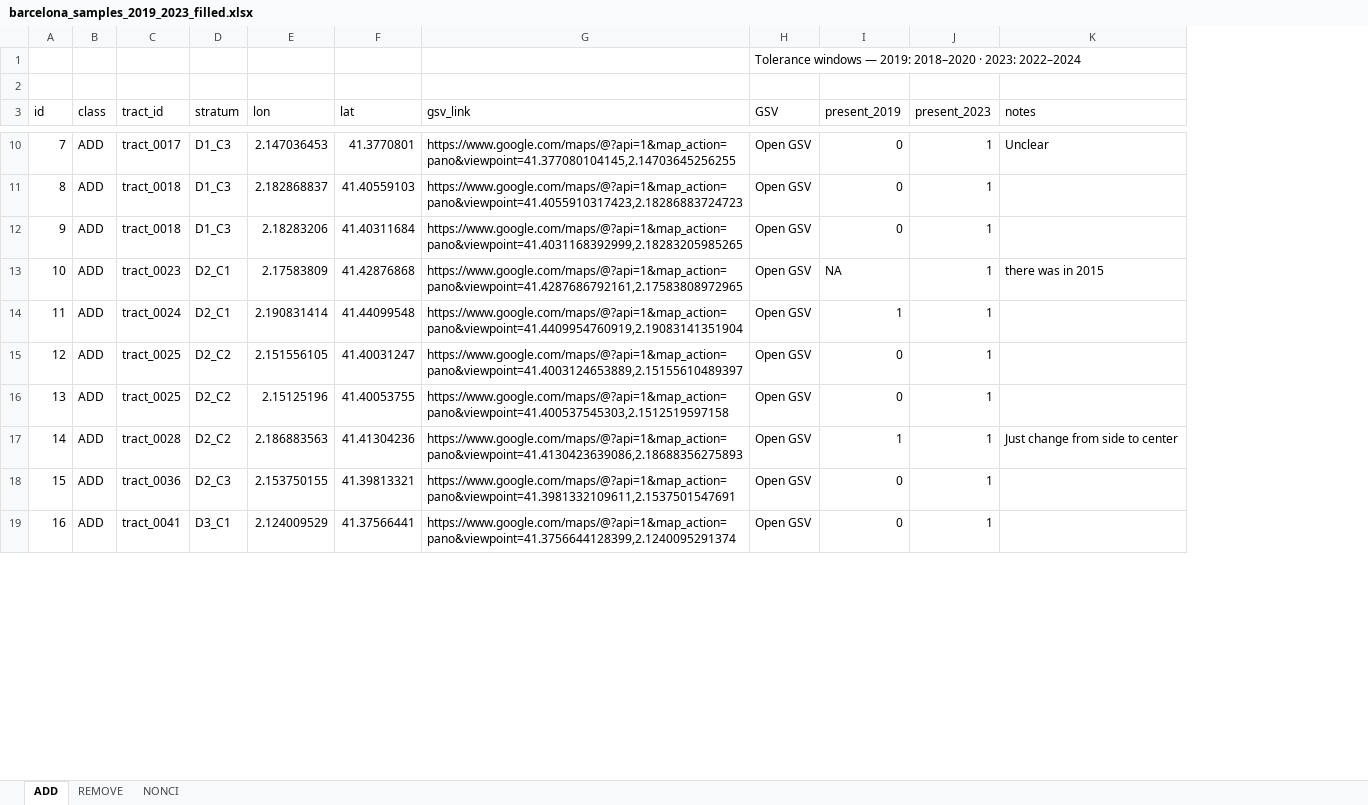
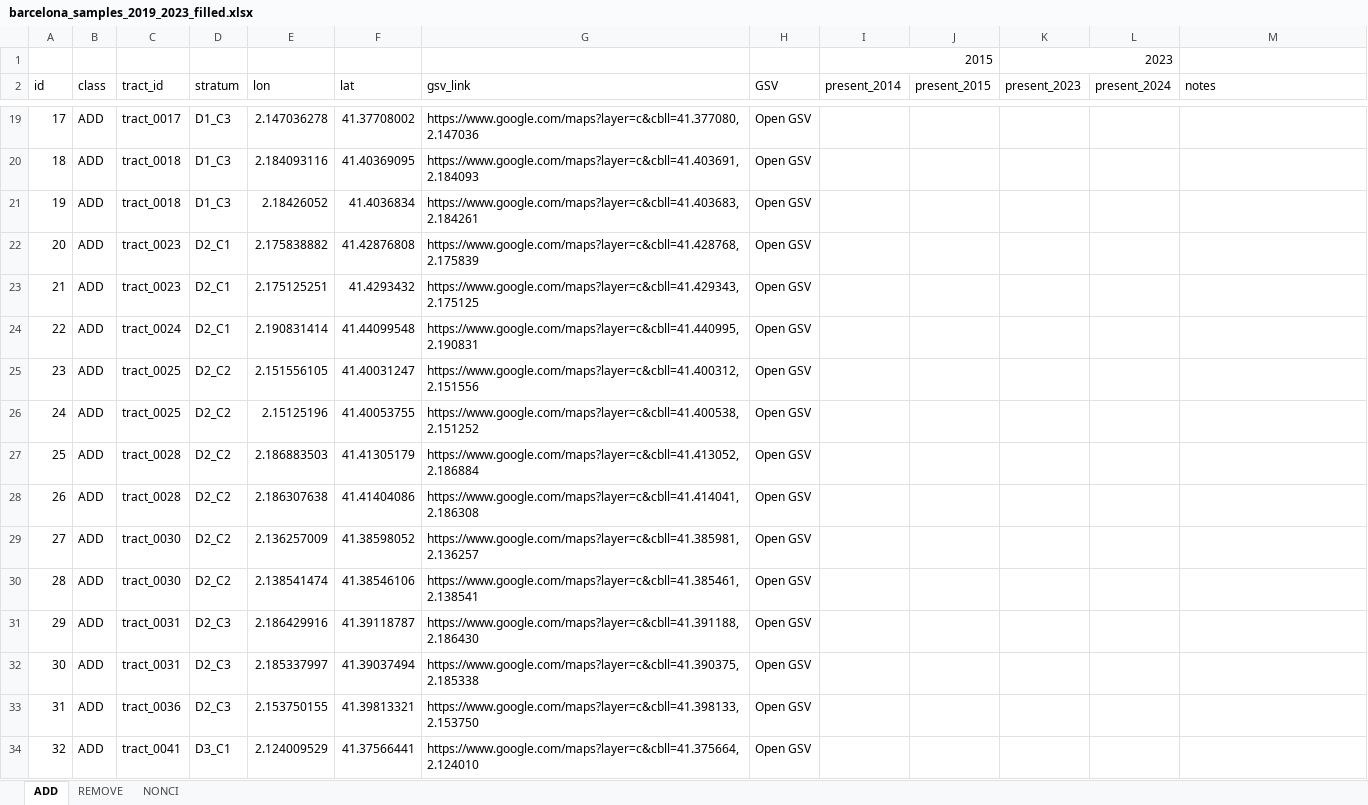
Before and after one commit to GEMOTT/osm-cycling-change-framework, an Excel workbook: outputs/barcelona_samples_2019_2023_filled.xlsx, sheet ADD, drawn as a sheet; only a part is shown, gaps mark what is left out; values as stored, in another font and other column widths than the file's, no cell formats; removed rows and columns are numbered as before the commit, all else as after; the diff covers the shown part only; the diff names each change by its address in the sheet, - before the commit and + after, or states it on an @@ line.

```diff
--- a/outputs/barcelona_samples_2019_2023_filled.xlsx (sheet ADD)
+++ b/outputs/barcelona_samples_2019_2023_filled.xlsx (sheet ADD)
-column I (present_2019), rows 10-19: 0 | 0 | 0 | NA | 1 | 0 | 0 | 1 | 0 | 0
+column I (present_2014), row 1: 2015
+column J (present_2015), empty
+column L (present_2024), empty
-row 1:  |  |  |  |  |  |  | Tolerance windows — 2019: 2018–2020 · 2023: 2022–2024
-row 1: (empty)
+row 1:  |  |  |  |  |  |  |  | 2015 |  | 2023
+K1:L1 merged
@@ column A (id) renumbered from row 6 down @@
-E19 (lon): 2.147036453
+E19 (lon): 2.147036278
-F19 (lat): 41.3770801
+F19 (lat): 41.37708002
-G19 (gsv_link): https://www.google.com/maps/@?api=1&map_action=pano&viewpoint=41.377080104145,2.14703645256255
+G19 (gsv_link): https://www.google.com/maps?layer=c&cbll=41.377080,2.147036
-K19:K22 (present_2023): 1
+K19:K22 (present_2023): (empty)
-M19 (notes): Unclear
+M19 (notes): (empty)
-E20 (lon): 2.182868837
+E20 (lon): 2.184093116
-F20 (lat): 41.40559103
+F20 (lat): 41.40369095
-G20 (gsv_link): https://www.google.com/maps/@?api=1&map_action=pano&viewpoint=41.4055910317423,2.18286883724723
+G20 (gsv_link): https://www.google.com/maps?layer=c&cbll=41.403691,2.184093
-E21 (lon): 2.18283206
+E21 (lon): 2.18426052
-F21 (lat): 41.40311684
+F21 (lat): 41.4036834
-G21 (gsv_link): https://www.google.com/maps/@?api=1&map_action=pano&viewpoint=41.4031168392999,2.18283205985265
+G21 (gsv_link): https://www.google.com/maps?layer=c&cbll=41.403683,2.184261
-E22 (lon): 2.17583809
+E22 (lon): 2.175838882
-F22 (lat): 41.42876868
+F22 (lat): 41.42876808
-G22 (gsv_link): https://www.google.com/maps/@?api=1&map_action=pano&viewpoint=41.4287686792161,2.17583808972965
+G22 (gsv_link): https://www.google.com/maps?layer=c&cbll=41.428768,2.175839
-M22 (notes): there was in 2015
+M22 (notes): (empty)
+row 23: 21 | ADD | tract_0023 | D2_C1 | 2.175125251 | 41.4293432 | https://www.google.com/maps?layer=c&cbll=41.429343,2.175125 | Open GSV
-G24 (gsv_link): https://www.google.com/maps/@?api=1&map_action=pano&viewpoint=41.4409954760919,2.19083141351904
+G24 (gsv_link): https://www.google.com/maps?layer=c&cbll=41.440995,2.190831
-K24:K27 (present_2023): 1
+K24:K27 (present_2023): (empty)
-G25 (gsv_link): https://www.google.com/maps/@?api=1&map_action=pano&viewpoint=41.4003124653889,2.15155610489397
+G25 (gsv_link): https://www.google.com/maps?layer=c&cbll=41.400312,2.151556
-G26 (gsv_link): https://www.google.com/maps/@?api=1&map_action=pano&viewpoint=41.400537545303,2.1512519597158
+G26 (gsv_link): https://www.google.com/maps?layer=c&cbll=41.400538,2.151252
-E27 (lon): 2.186883563
+E27 (lon): 2.186883503
-F27 (lat): 41.41304236
+F27 (lat): 41.41305179
-G27 (gsv_link): https://www.google.com/maps/@?api=1&map_action=pano&viewpoint=41.4130423639086,2.18688356275893
+G27 (gsv_link): https://www.google.com/maps?layer=c&cbll=41.413052,2.186884
-M27 (notes): Just change from side to center
+M27 (notes): (empty)
+row 28: 26 | ADD | tract_0028 | D2_C2 | 2.186307638 | 41.41404086 | https://www.google.com/maps?layer=c&cbll=41.414041,2.186308 | Open GSV
+row 29: 27 | ADD | tract_0030 | D2_C2 | 2.136257009 | 41.38598052 | https://www.google.com/maps?layer=c&cbll=41.385981,2.136257 | Open GSV
+row 30: 28 | ADD | tract_0030 | D2_C2 | 2.138541474 | 41.38546106 | https://www.google.com/maps?layer=c&cbll=41.385461,2.138541 | Open GSV
+row 31: 29 | ADD | tract_0031 | D2_C3 | 2.186429916 | 41.39118787 | https://www.google.com/maps?layer=c&cbll=41.391188,2.186430 | Open GSV
+row 32: 30 | ADD | tract_0031 | D2_C3 | 2.185337997 | 41.39037494 | https://www.google.com/maps?layer=c&cbll=41.390375,2.185338 | Open GSV
-G33 (gsv_link): https://www.google.com/maps/@?api=1&map_action=pano&viewpoint=41.3981332109611,2.1537501547691
+G33 (gsv_link): https://www.google.com/maps?layer=c&cbll=41.398133,2.153750
-K33:K34 (present_2023): 1
+K33:K34 (present_2023): (empty)
-G34 (gsv_link): https://www.google.com/maps/@?api=1&map_action=pano&viewpoint=41.3756644128399,2.1240095291374
+G34 (gsv_link): https://www.google.com/maps?layer=c&cbll=41.375664,2.124010
```
Also changed, not shown: 14 added rows, 1 removed row and 36 edited cells elsewhere in this sheet, sheet NONCI, sheet REMOVE, cell formats, formulas that keep their value, 13 other files.
